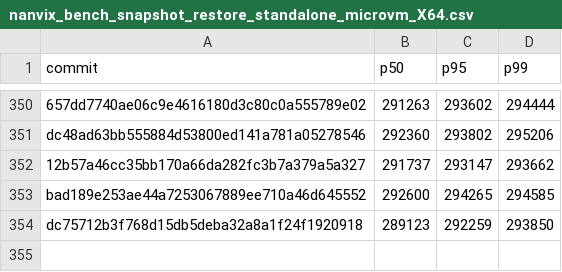
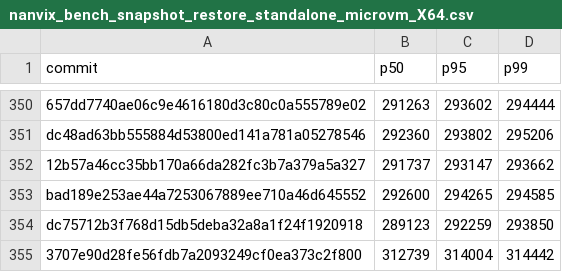
Before and after one commit to nanvix/nanvix, a CSV file: www/bench/data/linux-baremetal/nanvix_bench_snapshot_restore_standalone_microvm_X64.csv, drawn as a sheet; only a part is shown, gaps mark what is left out.

```diff
--- a/www/bench/data/linux-baremetal/nanvix_bench_snapshot_restore_standalone_microvm_X64.csv
+++ b/www/bench/data/linux-baremetal/nanvix_bench_snapshot_restore_standalone_microvm_X64.csv
@@ -354 +354,2 @@ bad189e253ae44a7253067889ee710a46d645552,292600,294265,294585
 dc75712b3f768d15db5deba32a8a1f24f1920918,289123,292259,293850
+3707e90d28fe56fdb7a2093249cf0ea373c2f800,312739,314004,314442
```
Also changed, not shown: www/bench/data/linux-baremetal/nanvix_bench_syscall_bench_standalone_microvm_X64.csv, www/bench/data/linux-baremetal/nanvix_bench_vfs_bench_standalone_microvm_X64.csv, 6 other files.
